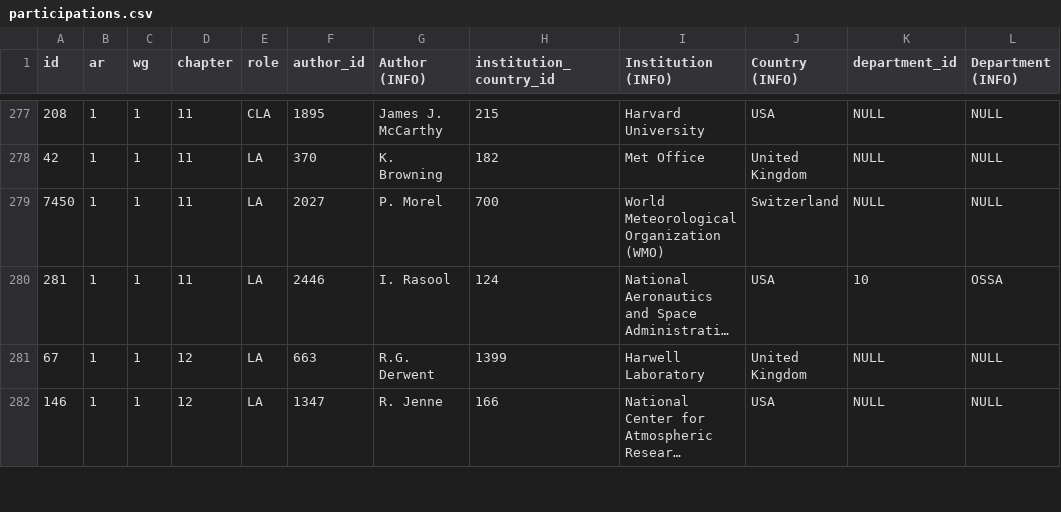
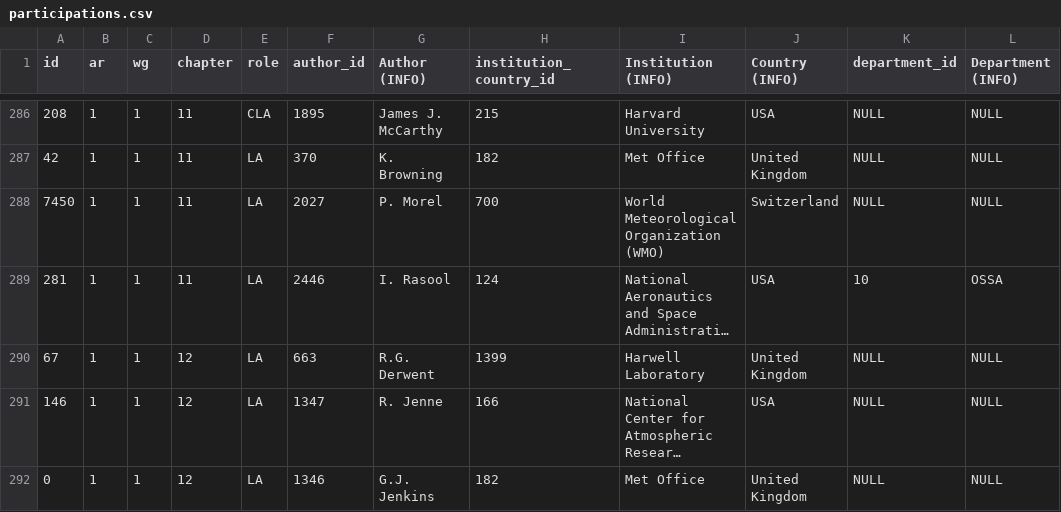
Before and after one commit to eric-brechemier/ipcc-database, a CSV file: data/participations.csv, drawn as a sheet; only a part is shown, gaps mark what is left out; long unchanged cells end in …; the diff covers the shown part only; the diff names each change by its address in the sheet, - before the commit and + after, or states it on an @@ line.

Commit message:
Fix AR1 participations (part II): added 12 participations
I also added 1 author, and updated 1 author (middle name moved
from last name to first name).

This is the last part of fixes suggested by Audrey Baneyx for AR1,
including informed guesses to match authors and institutions,
e.g.

"Lamont-Doherty Geological Laboratory, USA"
=> "Columbia University, USA"

and

"University of Paris, France"
=> "Université Paris VI Pierre et Marie Curie, Paris"
for author "L. Merlivat"

More details in issue #47:
https://github.com/medea-project/ipcc-database/issues/47

```diff
--- a/data/participations.csv
+++ b/data/participations.csv
+row 292: 0 | 1 | 1 | 12 | LA | 1346 | G.J. Jenkins | 182 | Met Office | United Kingdom | NULL | NULL
```
Also changed, not shown: 11 added rows elsewhere in this file, data/authors.csv.
